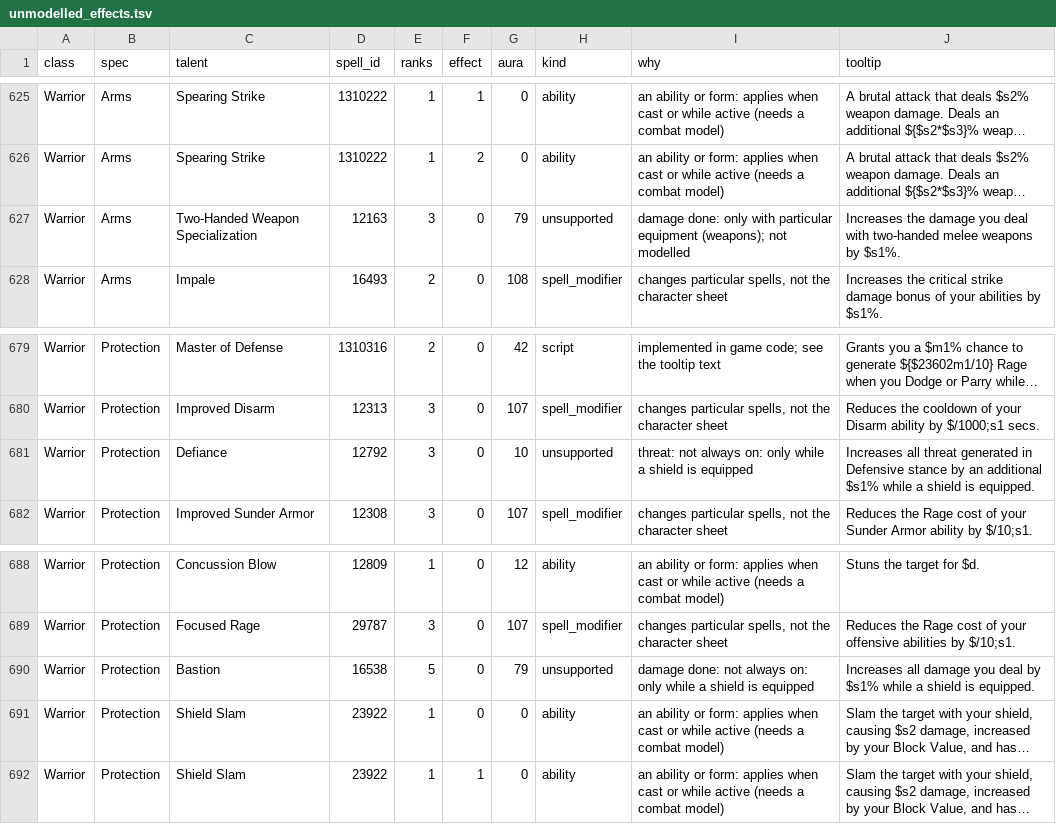
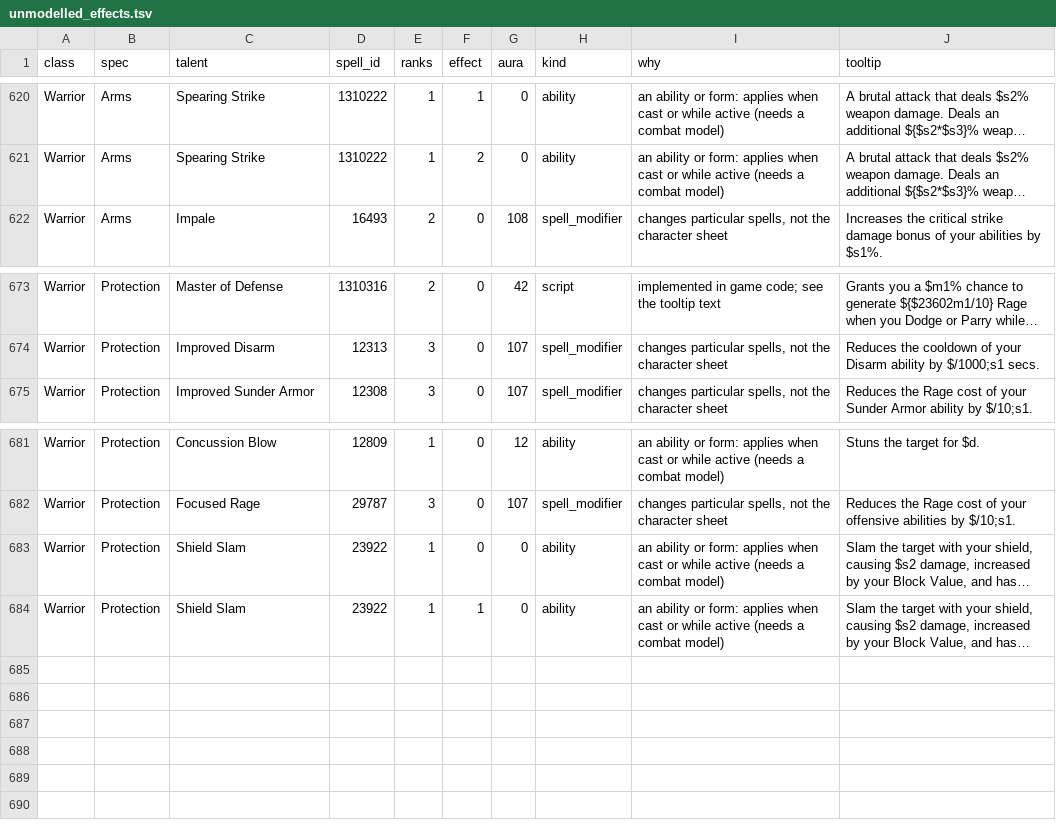
Before and after one commit to Chim-Richalds/wow-forever-calculator, a TSV file: docs/unmodelled_effects.tsv, drawn as a sheet; only a part is shown, gaps mark what is left out; long unchanged cells end in …; the diff covers the shown part only; the diff names each change by its address in the sheet, - before the commit and + after, or states it on an @@ line.

```diff
--- a/docs/unmodelled_effects.tsv
+++ b/docs/unmodelled_effects.tsv
-row 627: Warrior | Arms | Two-Handed Weapon Specialization | 12163 | 3 | 0 | 79 | unsupported | damage done: only with particular equipment (weapons); not modelled | Increases the damage you deal with two-handed melee weapons by $s1%.
-row 681: Warrior | Protection | Defiance | 12792 | 3 | 0 | 10 | unsupported | threat: not always on: only while a shield is equipped | Increases all threat generated in Defensive stance by an additional $s1% while a shield is equipped.
-row 690: Warrior | Protection | Bastion | 16538 | 5 | 0 | 79 | unsupported | damage done: not always on: only while a shield is equipped | Increases all damage you deal by $s1% while a shield is equipped.
```
Also changed, not shown: 5 removed rows elsewhere in this file, 9 other files.
